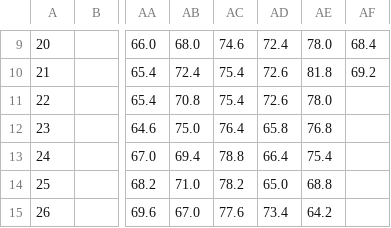
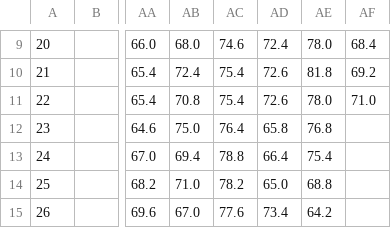
Before and after one commit to makensweather/usda-rangeland-dashboard, a CSV file: West_Virginia_weekly_index.csv, drawn as a sheet; only a part is shown, gaps mark what is left out; the diff names each change by its address in the sheet, - before the commit and + after, or states it on an @@ line.

Commit message:
Automated update of West_Virginia_weekly_index.csv

```diff
--- a/West_Virginia_weekly_index.csv
+++ b/West_Virginia_weekly_index.csv
-AF11: (empty)
+AF11: 71.0
```
